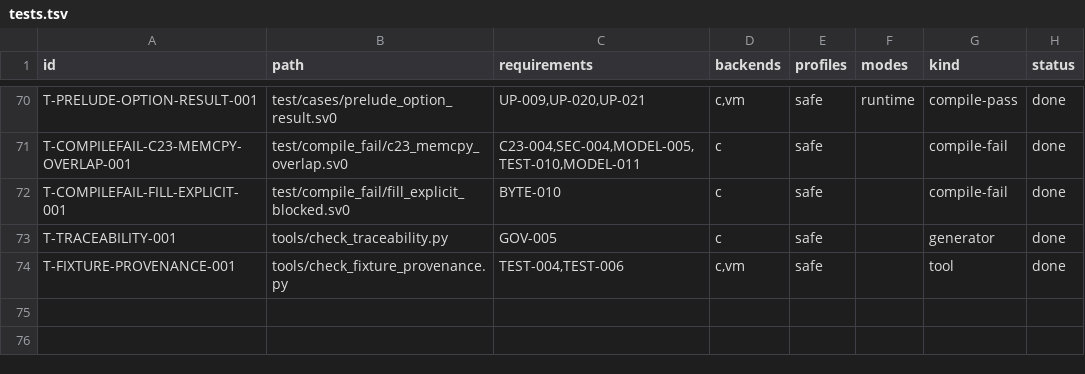
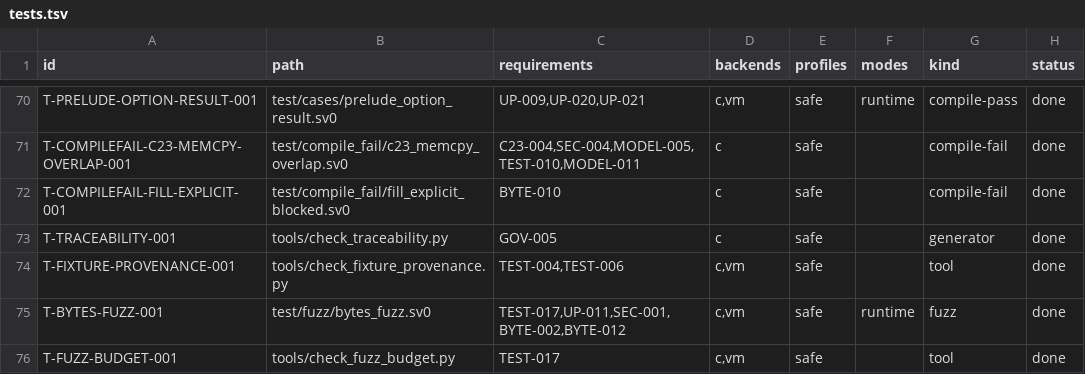
Before and after one commit to sv0-toolchain/sv0-strings, a TSV file: tools/catalogs/tests.tsv, drawn as a sheet; only a part is shown, gaps mark what is left out; the diff names each change by its address in the sheet, - before the commit and + after, or states it on an @@ line.

Commit message:
SS-183: pure + accelerated C+VM fuzz budget + evidence manifest
New seeded fuzz fixture test/fuzz/bytes_fuzz.sv0 (200 rounds, Lehmer MINSTD
PRNG, cross-backend deterministic) drives strings_bytes on both dispatch
paths: strings_bytes::find (accelerator-selecting entry point) is asserted
equal to an independent in-fixture pure linear scan for every constructible
input (UP-011), plus compare/equal consistency, find_slice vs naive search,
span_in/span_not_in complementarity, copy Copied/DestinationTooSmall+tail.

tools/catalogs/fuzz.tsv evidence manifest + tools/check_fuzz_budget.py (in
scripts/check): every test/fuzz/*.sv0 <-> one manifest row; the fixture's
ROUNDS and state seed literals are pinned to the manifest; rounds >=
min_rounds >= 1 (budget cannot silently regress); manifest paths union must
cover both pure and accelerated. c23_fuzz catalogued as FZ-C23-SLICE-001.
Total recorded budget 360 iterations x {C, native VM}.

docs/fuzz-evidence.md companion + crash-minimisation procedure. 0 failures
this cycle, 0 regression fixtures required.

SS-182 lockstep: bytes_fuzz added to fixtures.tsv (digest verified) +
baselines.tsv + expectations.tsv. tests.tsv rows T-BYTES-FUZZ-001,
T-FUZZ-BUDGET-001 -> TEST-017 now test-covered.

scripts/check PASS; scripts/test --backend=both --dir=test 59/59;
scripts/sanitize PASS (49); scripts/locale_matrix PASS.

```diff
--- a/tools/catalogs/tests.tsv
+++ b/tools/catalogs/tests.tsv
+row 75: T-BYTES-FUZZ-001 | test/fuzz/bytes_fuzz.sv0 | TEST-017,UP-011,SEC-001,BYTE-002,BYTE-012 | c,vm | safe | runtime | fuzz | done
+row 76: T-FUZZ-BUDGET-001 | tools/check_fuzz_budget.py | TEST-017 | c,vm | safe |  | tool | done
```
Also changed, not shown: tools/catalogs/baselines.tsv, tools/catalogs/fixtures.tsv, 8 other files.
